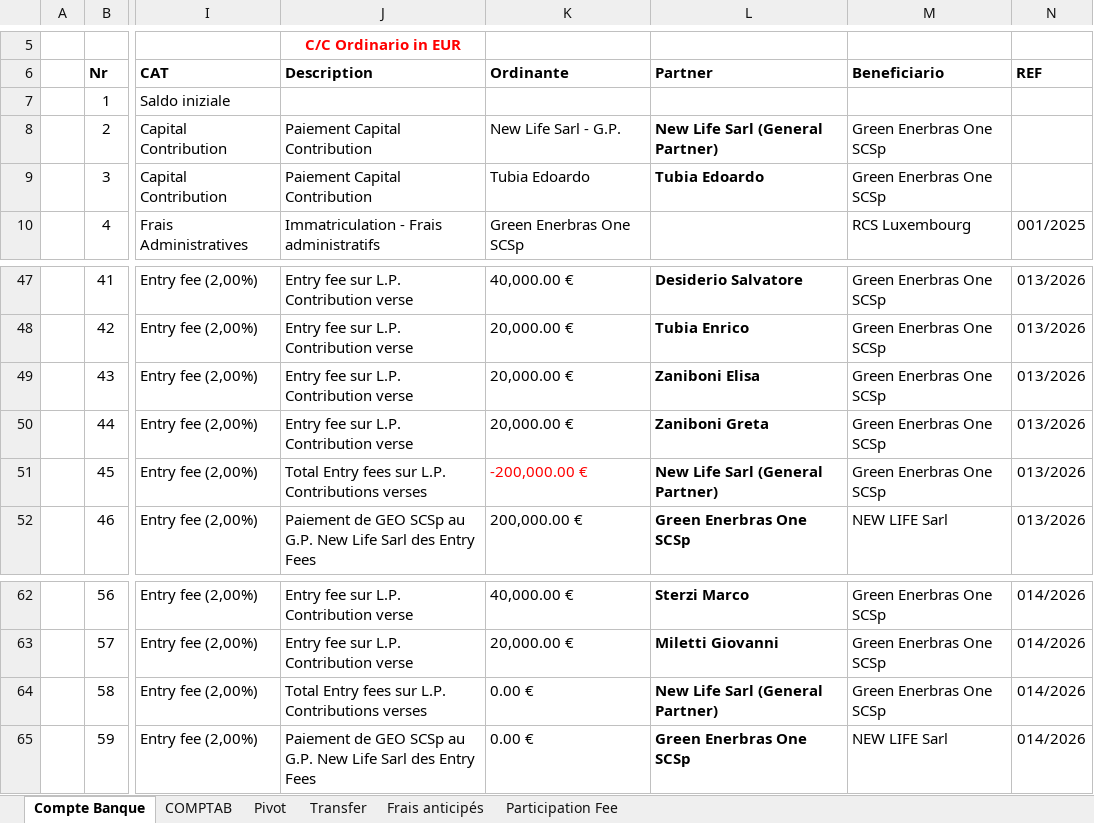
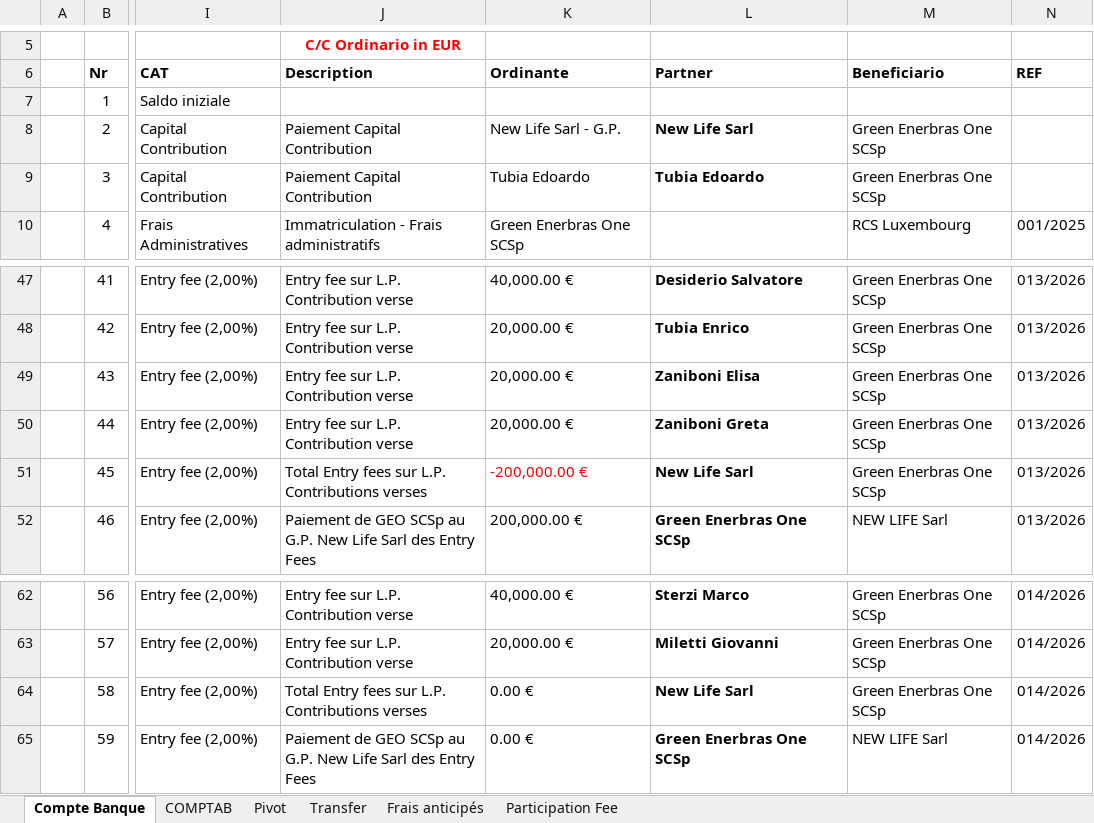
Before and after one commit to Edoardo1953/GREEN_ENERBRAS, an Excel workbook: uploads/CONTABILITA Green Enerbras One SCSp.xlsx, sheet Compte Banque, drawn as a sheet; only a part is shown, gaps mark what is left out; values as stored, in another font and other column widths than the file's, no borders; the diff names each change by its address in the sheet, - before the commit and + after, or states it on an @@ line.

Commit message:
mod 03

```diff
--- a/uploads/CONTABILITA Green Enerbras One SCSp.xlsx (sheet Compte Banque)
+++ b/uploads/CONTABILITA Green Enerbras One SCSp.xlsx (sheet Compte Banque)
-L8 (Partner): New Life Sarl (General Partner)
+L8 (Partner): New Life Sarl
-L51 (Partner): New Life Sarl (General Partner)
+L51 (Partner): New Life Sarl
-L64 (Partner): New Life Sarl (General Partner)
+L64 (Partner): New Life Sarl
```
